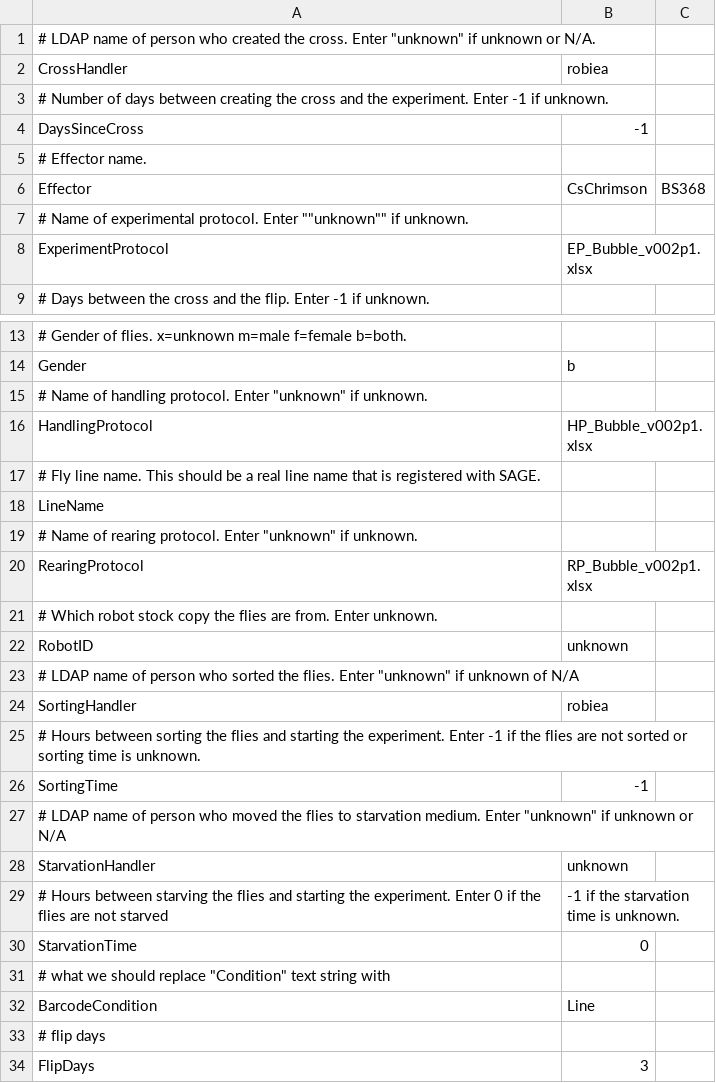
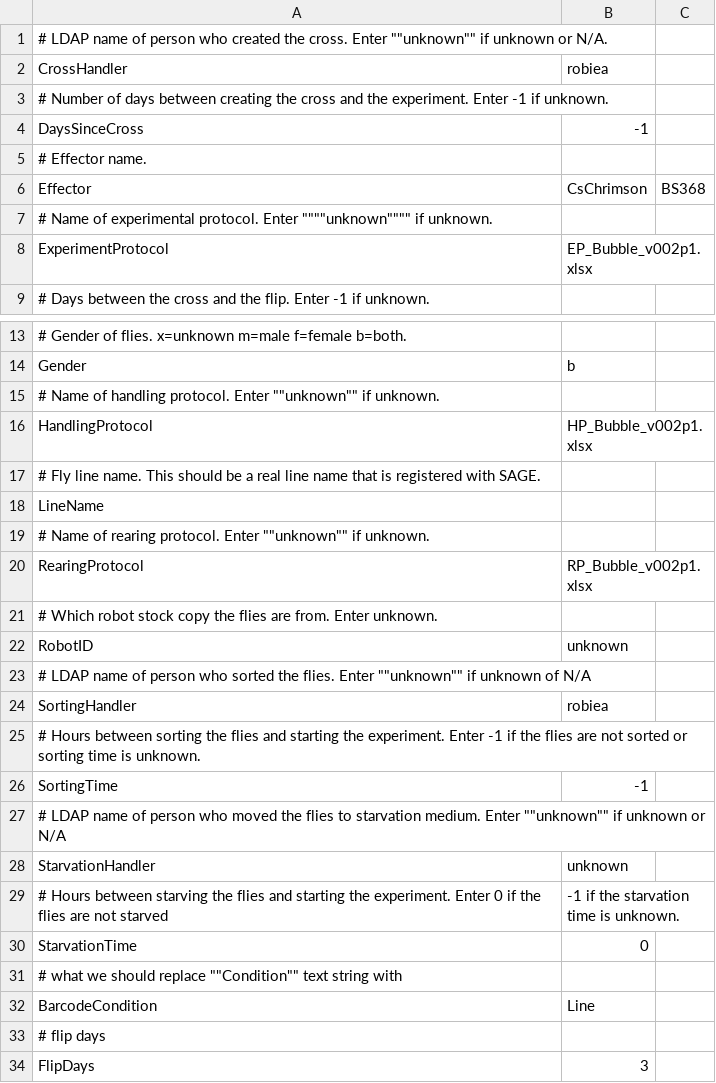
Before and after one commit to arobie/FlyBubbleParamFiles, a CSV file: ConditionFiles/socialCsChr__BARCODE.csv, drawn as a sheet; only a part is shown, gaps mark what is left out; the diff names each change by its address in the sheet, - before the commit and + after, or states it on an @@ line.

Commit message:
fixed condition file

```diff
--- a/ConditionFiles/socialCsChr__BARCODE.csv
+++ b/ConditionFiles/socialCsChr__BARCODE.csv
-A1: …cross. Enter "unknown" if unknown…
+A1: …cross. Enter ""unknown"" if unknown…
-A7: …protocol. Enter ""unknown"" if unknown.
+A7: …protocol. Enter """"unknown"""" if unknown.
-A15: …protocol. Enter "unknown" if unknown.
+A15: …protocol. Enter ""unknown"" if unknown.
-A19: …protocol. Enter "unknown" if unknown.
+A19: …protocol. Enter ""unknown"" if unknown.
-A23: …flies. Enter "unknown" if unknown…
+A23: …flies. Enter ""unknown"" if unknown…
-A27: …medium. Enter "unknown" if unknown…
+A27: …medium. Enter ""unknown"" if unknown…
-A31: …should replace "Condition" text string…
+A31: …should replace ""Condition"" text string…
```
